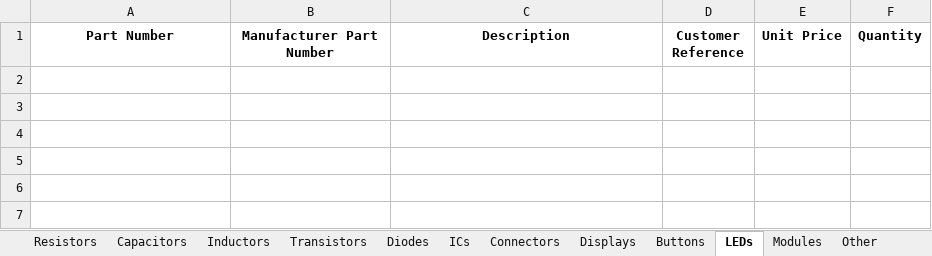
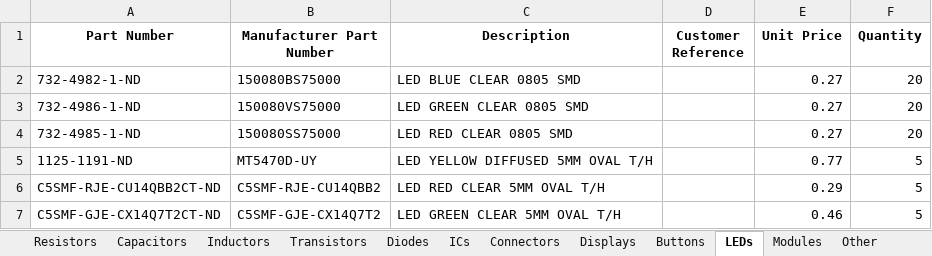
Before and after one commit to Thomas1B/Electronics-Inventory-Program, an Excel workbook: Saved_Lists/Inventory.xlsx, sheet LEDs, drawn as a sheet; values as stored, in another font and other column widths than the file's, no borders; the diff names each change by its address in the sheet, - before the commit and + after, or states it on an @@ line.

```diff
--- a/Saved_Lists/Inventory.xlsx (sheet LEDs)
+++ b/Saved_Lists/Inventory.xlsx (sheet LEDs)
+row 2: 732-4982-1-ND | 150080BS75000 | LED BLUE CLEAR 0805 SMD |  | 0.27 | 20
+row 3: 732-4986-1-ND | 150080VS75000 | LED GREEN CLEAR 0805 SMD |  | 0.27 | 20
+row 4: 732-4985-1-ND | 150080SS75000 | LED RED CLEAR 0805 SMD |  | 0.27 | 20
+row 5: 1125-1191-ND | MT5470D-UY | LED YELLOW DIFFUSED 5MM OVAL T/H |  | 0.77 | 5
+row 6: C5SMF-RJE-CU14QBB2CT-ND | C5SMF-RJE-CU14QBB2 | LED RED CLEAR 5MM OVAL T/H |  | 0.29 | 5
+row 7: C5SMF-GJE-CX14Q7T2CT-ND | C5SMF-GJE-CX14Q7T2 | LED GREEN CLEAR 5MM OVAL T/H |  | 0.46 | 5
```
Also changed, not shown: sheet Other, sheet Connectors, sheet Resistors, sheet ICs, sheet Capacitors, sheet Diodes, 5 more sheets, 1 other file.
